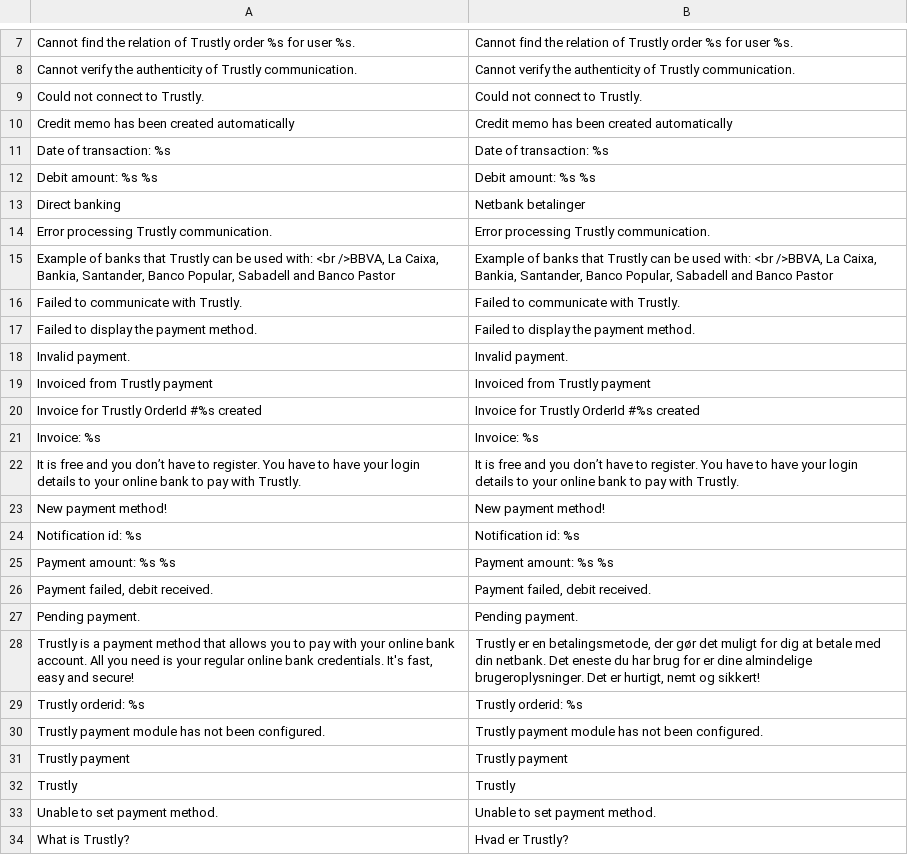
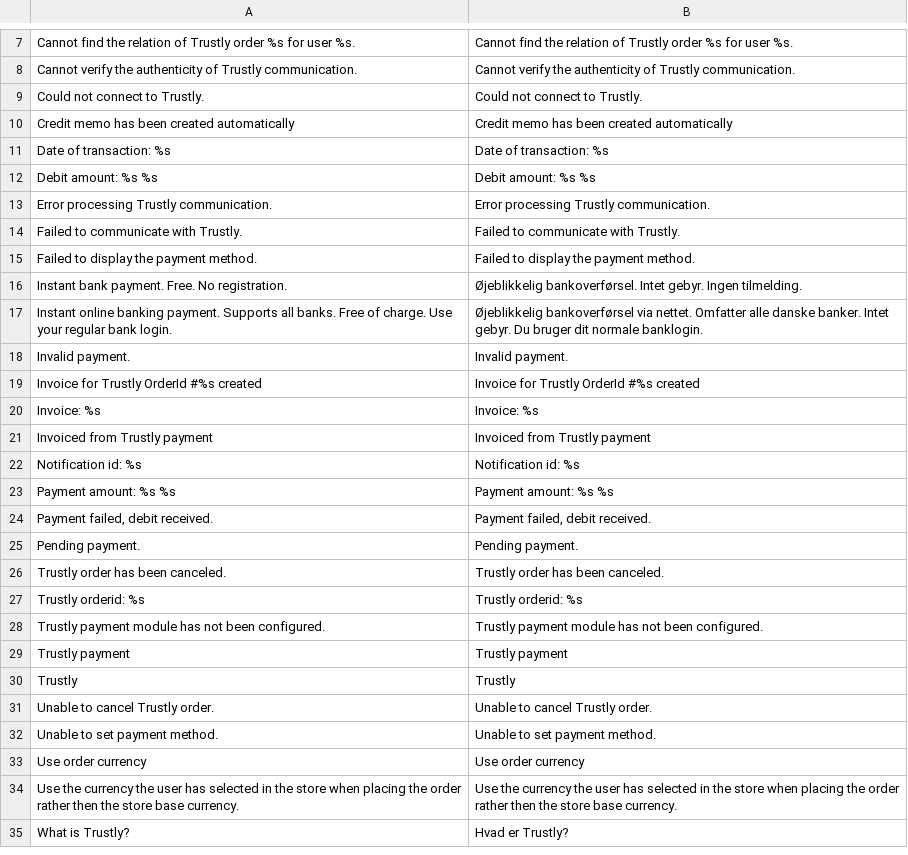
Before and after one commit to OpenMageModuleFostering/trustly, a CSV file: app/locale/da_DK/Trustly_Trustly.csv, drawn as a sheet; only a part is shown, gaps mark what is left out.

```diff
--- a/app/locale/da_DK/Trustly_Trustly.csv
+++ b/app/locale/da_DK/Trustly_Trustly.csv
@@ -12,13 +12,11 @@
 "Debit amount: %s %s","Debit amount: %s %s"
-"Direct banking", "Netbank betalinger"
 "Error processing Trustly communication.","Error processing Trustly communication."
-"Example of banks that Trustly can be used with: <br />BBVA, La Caixa, Bankia, Santander, Banco Popular, Sabadell and Banco Pastor","Example of banks that Trustly can be used with: <br />BBVA, La Caixa, Bankia, Santander, Banco Popular, Sabadell and Banco Pastor"
 "Failed to communicate with Trustly.","Failed to communicate with Trustly."
 "Failed to display the payment method.","Failed to display the payment method."
+"Instant bank payment. Free. No registration.", "Øjeblikkelig bankoverførsel. Intet gebyr. Ingen tilmelding."
+"Instant online banking payment. Supports all banks. Free of charge. Use your regular bank login.", "Øjeblikkelig bankoverførsel via nettet. Omfatter alle danske banker. Intet gebyr. Du bruger dit normale banklogin."
 "Invalid payment.","Invalid payment."
-"Invoiced from Trustly payment","Invoiced from Trustly payment"
 "Invoice for Trustly OrderId #%s created","Invoice for Trustly OrderId #%s created"
 "Invoice: %s","Invoice: %s"
-"It is free and you don’t have to register. You have to have your login details to your online bank to pay with Trustly.","It is free and you don’t have to register. You have to have your login details to your online bank to pay with Trustly."
-"New payment method!","New payment method!"
+"Invoiced from Trustly payment","Invoiced from Trustly payment"
 "Notification id: %s","Notification id: %s"
@@ -27,3 +25,3 @@
 "Pending payment.","Pending payment."
-"Trustly is a payment method that allows you to pay with your online bank account. All you need is your regular online bank credentials. It's fast, easy and secure!", "Trustly er en betalingsmetode, der gør det muligt for dig at betale med din netbank. Det eneste du har brug for er dine almindelige brugeroplysninger. Det er hurtigt, nemt og sikkert!"
+"Trustly order has been canceled.", "Trustly order has been canceled."
 "Trustly orderid: %s","Trustly orderid: %s"
@@ -32,3 +30,6 @@
 "Trustly","Trustly"
+"Unable to cancel Trustly order.", "Unable to cancel Trustly order."
 "Unable to set payment method.","Unable to set payment method."
+"Use order currency", "Use order currency"
+"Use the currency the user has selected in the store when placing the order rather then the store base currency.", "Use the currency the user has selected in the store when placing the order rather then the store base currency."
 "What is Trustly?","Hvad er Trustly?"
```
Also changed, not shown: app/locale/en_US/Trustly_Trustly.csv, app/locale/es_ES/Trustly_Trustly.csv, 37 other files.
